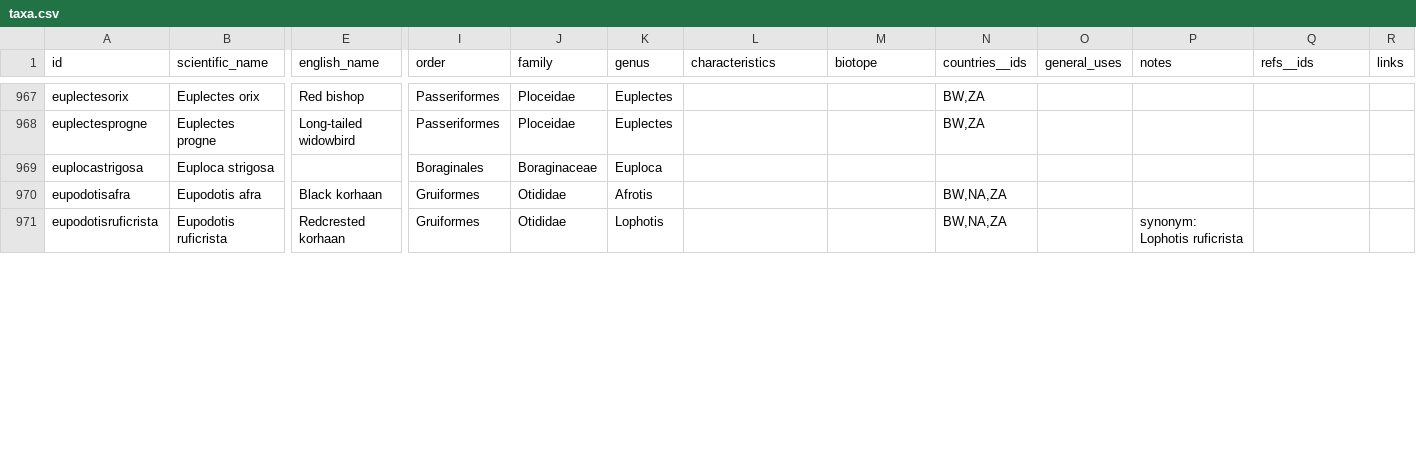
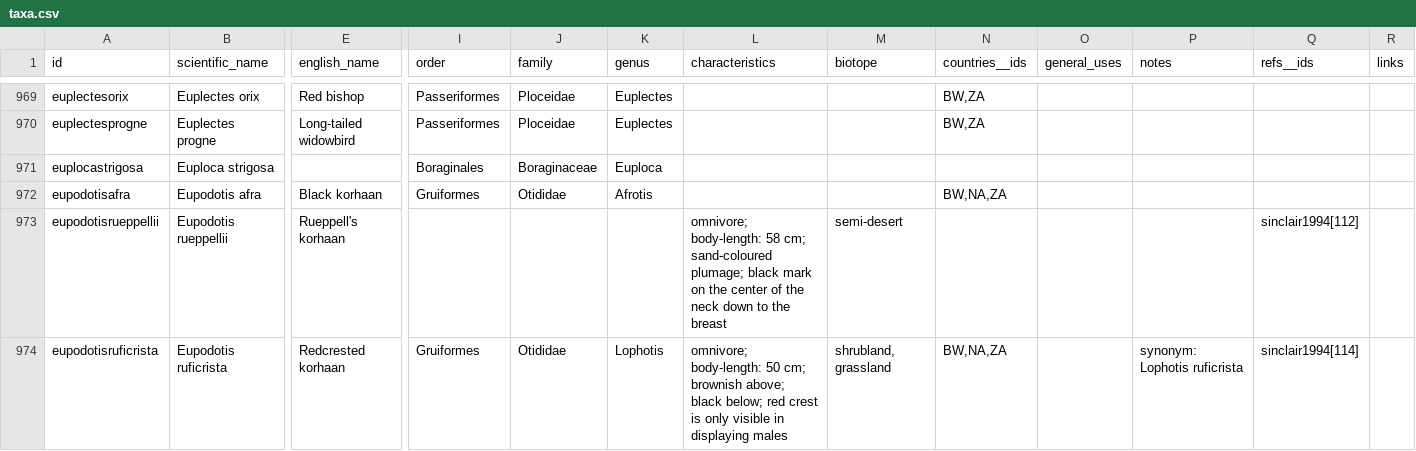
Before and after one commit to tsammalex/tsammalex, a CSV file: tsammalexdata/data/taxa.csv, drawn as a sheet; only a part is shown, gaps mark what is left out; addresses are those after the commit; rows hold the shown columns only; the diff covers the shown part only; the diff names each change by its address in the sheet, - before the commit and + after, or states it on an @@ line.

Commit message:
taxa update

```diff
--- a/tsammalexdata/data/taxa.csv
+++ b/tsammalexdata/data/taxa.csv
+row 973: eupodotisrueppellii | Eupodotis rueppellii | Rueppell's korhaan |  |  |  | omnivore; body-length: 58 cm; sand-coloured plumage; black mark on the center of the neck down to the breast | semi-desert |  |  |  | sinclair1994[112]
-L974 (characteristics): (empty)
+L974 (characteristics): omnivore; body-length: 50 cm; brownish above; black below; red crest is only visible in displaying males
-M974 (biotope): (empty)
+M974 (biotope): shrubland, grassland
-Q974 (refs__ids): (empty)
+Q974 (refs__ids): sinclair1994[114]
```
Also changed, not shown: 4 added rows and 19 edited cells elsewhere in this file.
